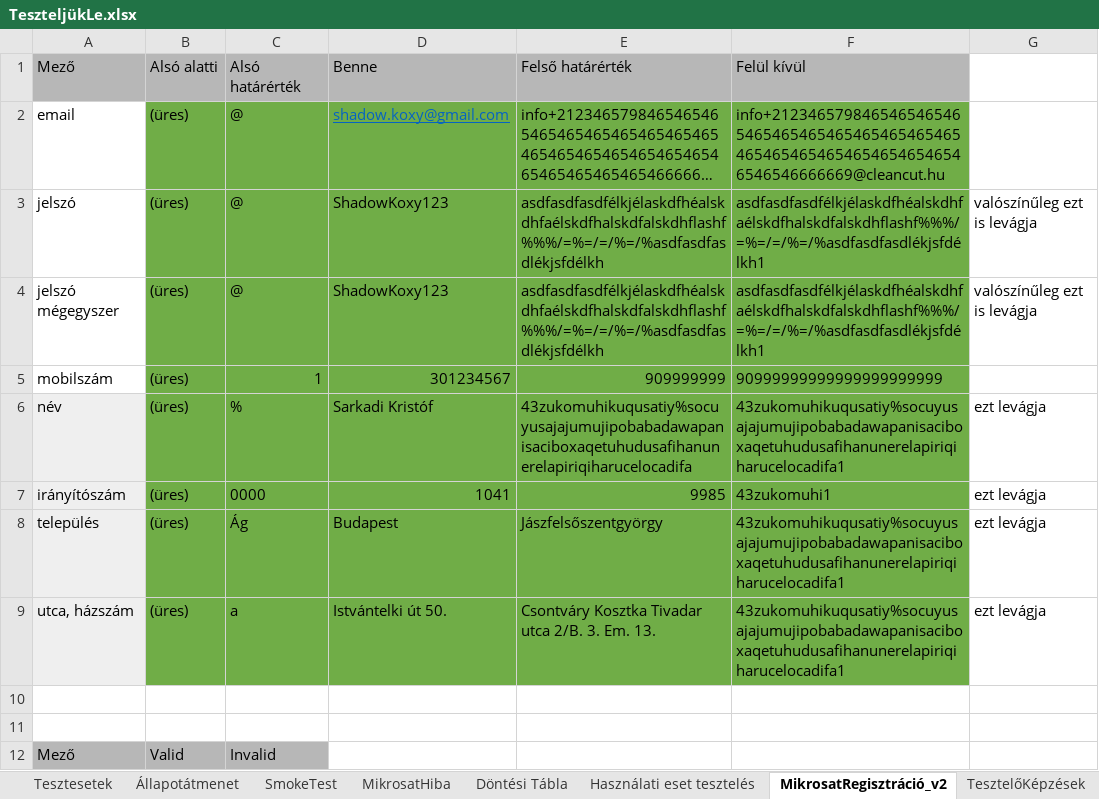
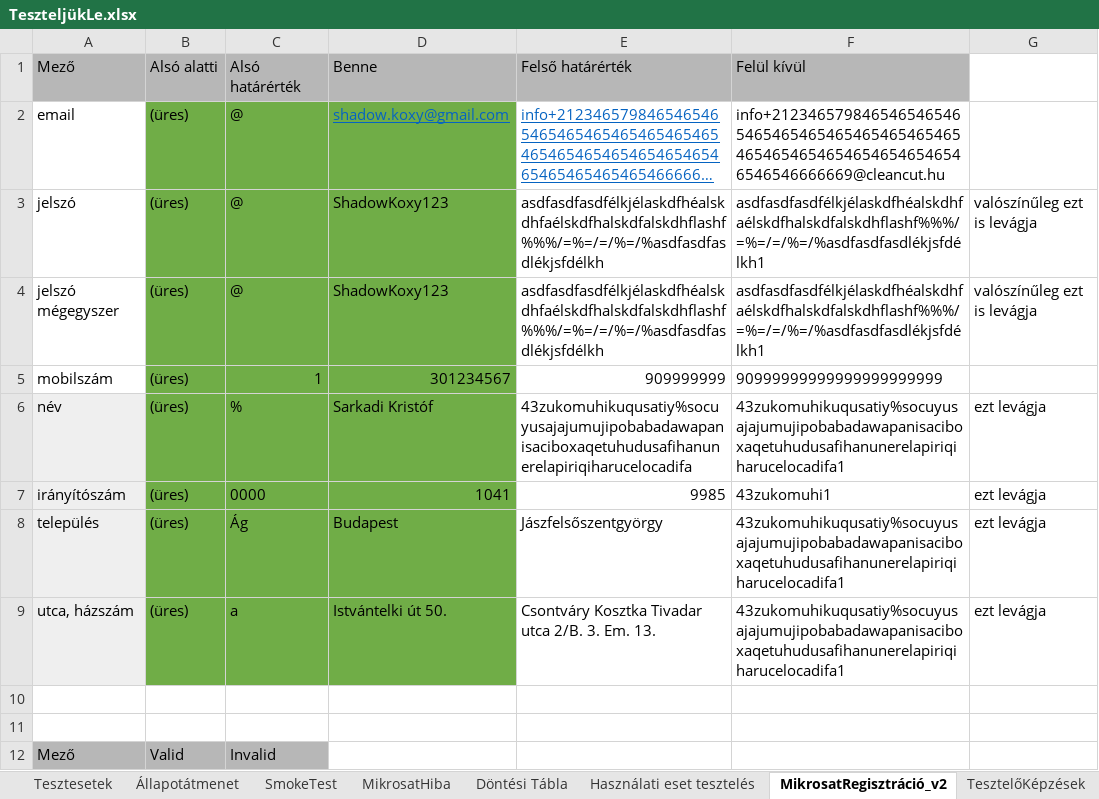
Before and after one commit to kizsi2019/KA_12D, an Excel workbook: Sarkadi Kristóf Stefán/testeles/TeszteljükLe.xlsx, sheet MikrosatRegisztráció_v2, drawn as a sheet; only a part is shown; long unchanged cells end in …; values as stored, in another font and other column widths than the file's, no borders; the diff names each change by its address in the sheet, - before the commit and + after, or states it on an @@ line.

```diff
--- a/Sarkadi Kristóf Stefán/testeles/TeszteljükLe.xlsx (sheet MikrosatRegisztráció_v2)
+++ b/Sarkadi Kristóf Stefán/testeles/TeszteljükLe.xlsx (sheet MikrosatRegisztráció_v2)
-E2:F9 fill: #70AD47
+E2:F9 fill: none
@@ E2 underline: off → on, text colour: black → #0563C1 @@
```
Also changed, not shown: sheet Tesztesetek, 7 other files.
